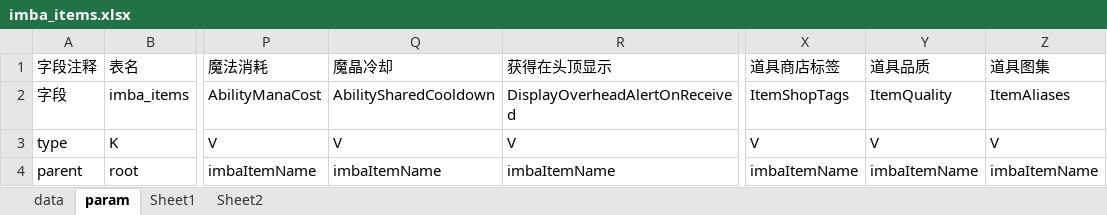
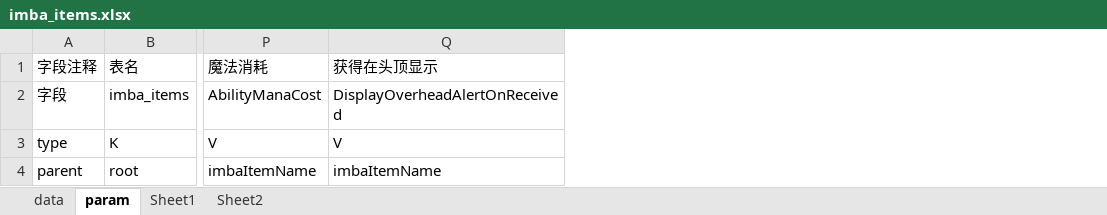
Before and after one commit to cchorseless/xiyou, an Excel workbook: code/excels/items/imba_items.xlsx, sheet param, drawn as a sheet; only a part is shown, gaps mark what is left out; values as stored, in another font and other column widths than the file's, no borders; the diff names each change by its address in the sheet, - before the commit and + after, or states it on an @@ line.

```diff
--- a/code/excels/items/imba_items.xlsx (sheet param)
+++ b/code/excels/items/imba_items.xlsx (sheet param)
-column Q (魔晶冷却), rows 2-4: AbilitySharedCooldown | V | imbaItemName
-column X (道具商店标签), rows 2-4: ItemShopTags | V | imbaItemName
-column Y (道具品质), rows 2-4: ItemQuality | V | imbaItemName
-column Z (道具图集), rows 2-4: ItemAliases | V | imbaItemName
```
Also changed, not shown: sheet Sheet1, sheet data, code/excels/items/imba_item_recipes.xlsx, code/excels/items/imba_items_lang.xlsx, 36 other files.
